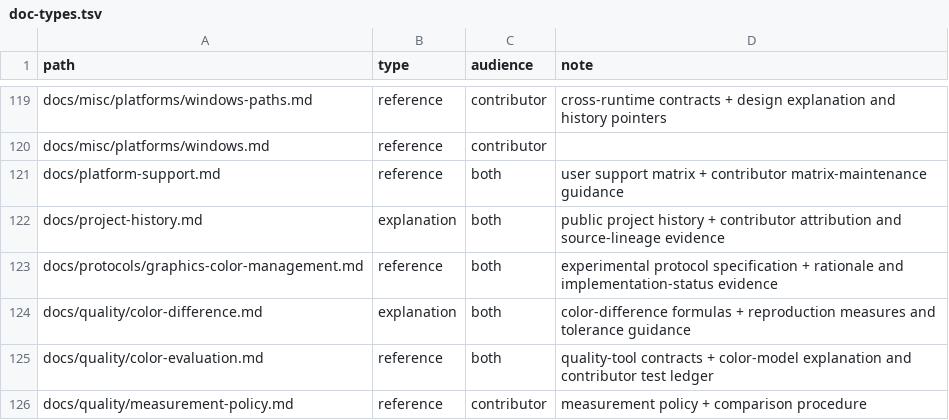
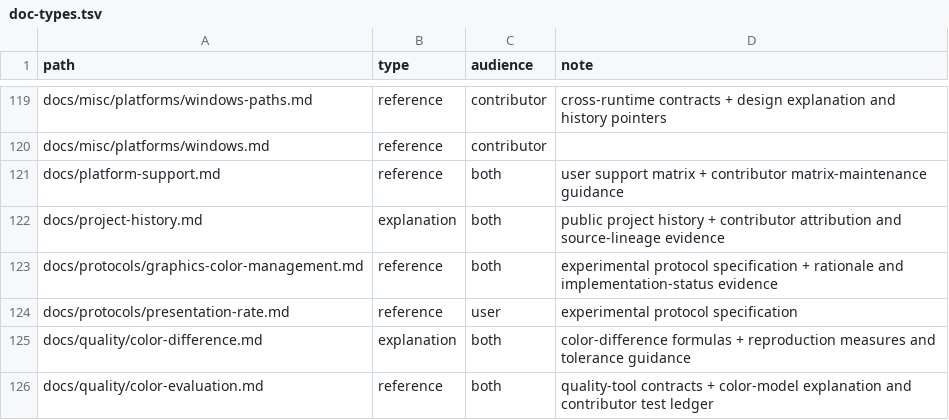
Before and after one commit to saitoha/libsixel, a TSV file: tools/docs/doc-types.tsv, drawn as a sheet; only a part is shown, gaps mark what is left out; the shorter side is filled out with more unchanged rows; the diff names each change by its address in the sheet, - before the commit and + after, or states it on an @@ line.

Commit message:
docs: propose terminal presentation rate sequences

```diff
--- a/tools/docs/doc-types.tsv
+++ b/tools/docs/doc-types.tsv
+row 124: docs/protocols/presentation-rate.md | reference | user | experimental protocol specification
```
Also changed, not shown: 4 other files.
